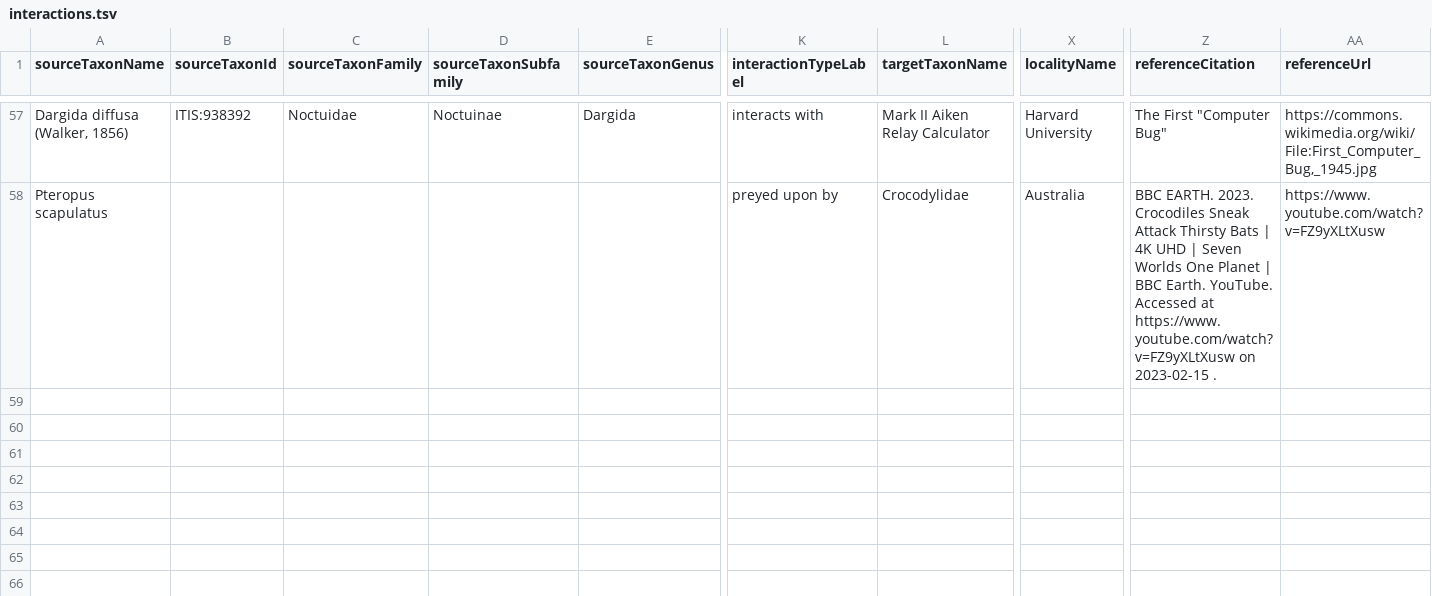
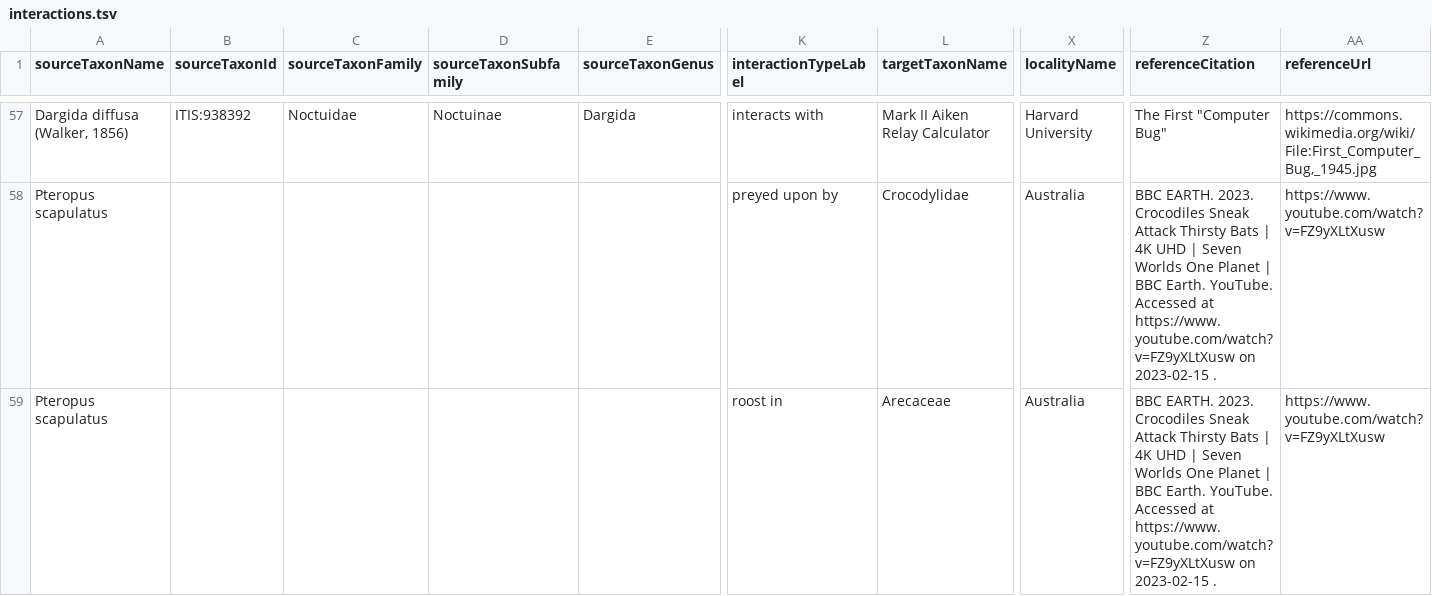
Before and after one commit to globalbioticinteractions/species-interaction-dataset-inventory, a TSV file: interactions.tsv, drawn as a sheet; only a part is shown, gaps mark what is left out; rows hold the shown columns only; the diff names each change by its address in the sheet, - before the commit and + after, or states it on an @@ line.

Commit message:
add add roost of bat

```diff
--- a/interactions.tsv
+++ b/interactions.tsv
+row 59: Pteropus scapulatus |  |  |  |  | roost in | Arecaceae | Australia | BBC EARTH. 2023. Crocodiles Sneak Attack Thirsty Bats | 4K UHD | Seven Worlds One Planet | BBC Earth. YouTube. Accessed at https://www.youtube.com/watch?v=FZ9yXLtXusw on 2023-02-15 . | https://www.youtube.com/watch?v=FZ9yXLtXusw
```
